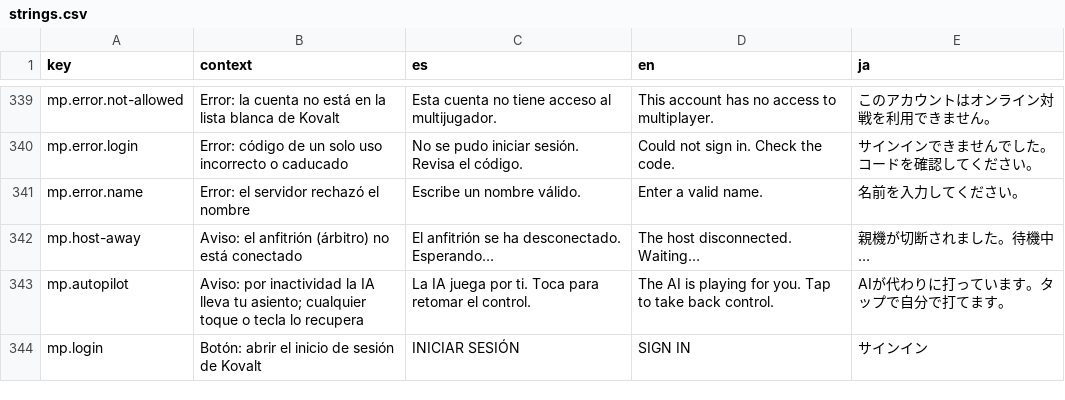
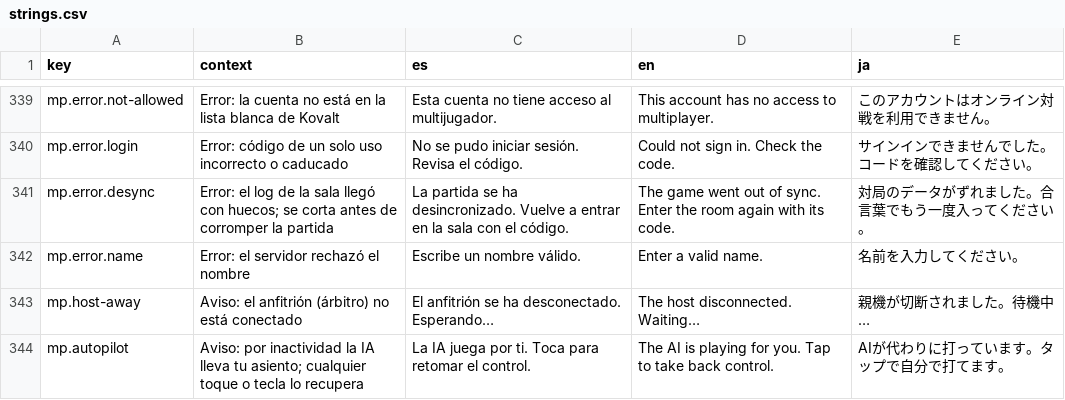
Before and after one commit to zephandros/twelvesmahjong, a CSV file: i18n/strings.csv, drawn as a sheet; only a part is shown, gaps mark what is left out; the shorter side is filled out with more unchanged rows; the diff names each change by its address in the sheet, - before the commit and + after, or states it on an @@ line.

Commit message:
fix: Multijugador: sin humanos activos no se reparte la mano siguiente; el cliente corta ante huecos en el log
Con un único humano dado por ausente, los cuatro asientos pasaban a ser
automáticos y el árbitro encadenaba la partida entera en un solo bucle y un
solo `update` de miles de entradas: los clientes reproducían un log con huecos
(`mano de 12 fichas con 1 melds`) y, al acabar la partida, el `resume` ya no
servía. Ahora un ausente conectado sigue contando como humano al fin de mano y
la gracia solo reparte si hay alguien activo (`anyoneActive`); al acabar la
partida se limpia la lista de ausentes; y el cliente muere con `desync` si el
log le llega con un hueco, en vez de corromperse en silencio.

```diff
--- a/i18n/strings.csv
+++ b/i18n/strings.csv
+row 341: mp.error.desync | Error: el log de la sala llegó con huecos; se corta antes de corromper la partida | La partida se ha desincronizado. Vuelve a entrar en la sala con el código. | The game went out of sync. Enter the room again with its code. | 対局のデータがずれました。合言葉でもう一度入ってください。
```
Also changed, not shown: 9 other files.
